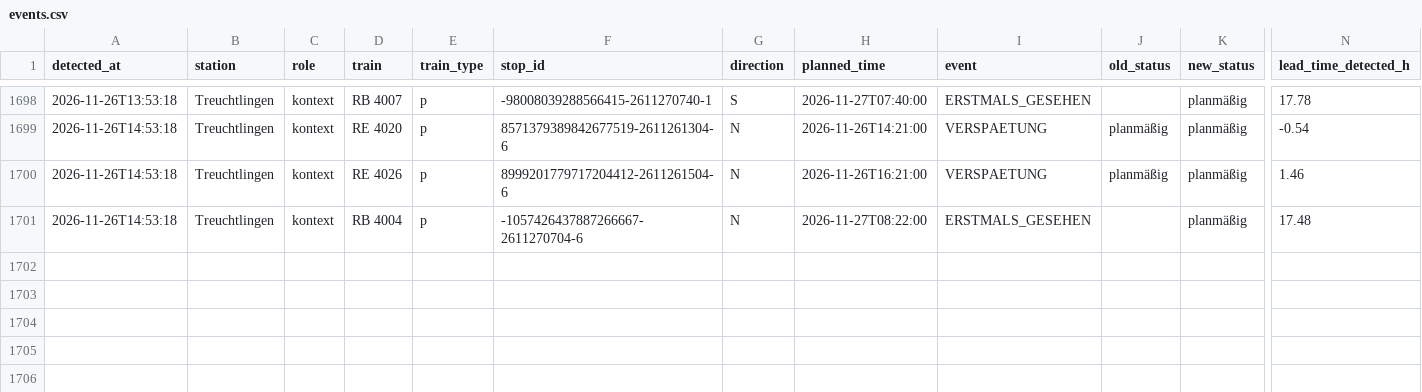
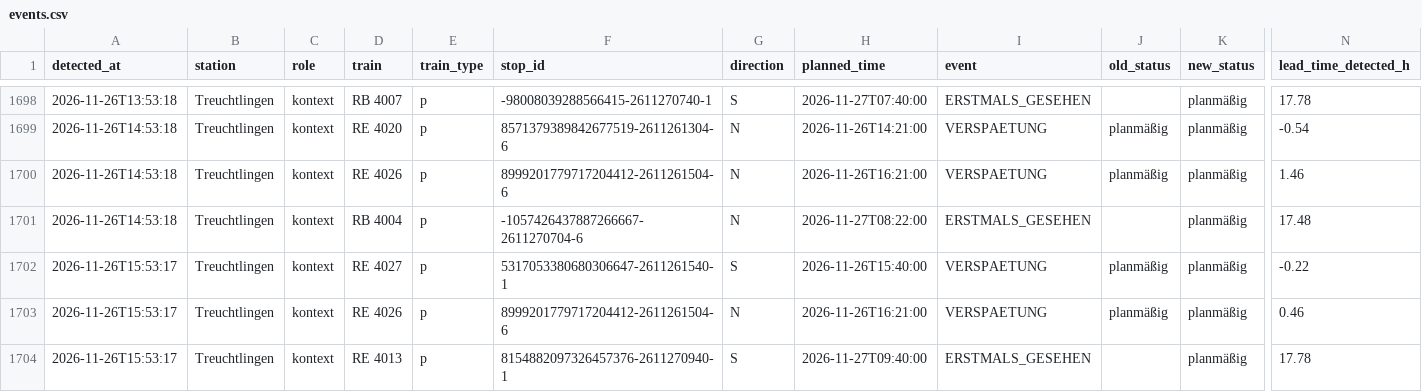
Before and after one commit to frederikwalter/RE1-Monitor, a CSV file: events.csv, drawn as a sheet; only a part is shown, gaps mark what is left out; rows hold the shown columns only; the diff names each change by its address in the sheet, - before the commit and + after, or states it on an @@ line.

```diff
--- a/events.csv
+++ b/events.csv
+row 1702: 2026-11-26T15:53:17 | Treuchtlingen | kontext | RE 4027 | p | 5317053380680306647-2611261540-1 | S | 2026-11-26T15:40:00 | VERSPAETUNG | planmäßig | planmäßig | -0.22
+row 1703: 2026-11-26T15:53:17 | Treuchtlingen | kontext | RE 4026 | p | 8999201779717204412-2611261504-6 | N | 2026-11-26T16:21:00 | VERSPAETUNG | planmäßig | planmäßig | 0.46
+row 1704: 2026-11-26T15:53:17 | Treuchtlingen | kontext | RE 4013 | p | 8154882097326457376-2611270940-1 | S | 2026-11-27T09:40:00 | ERSTMALS_GESEHEN |  | planmäßig | 17.78
```
Also changed, not shown: runs.csv, 5 other files.
